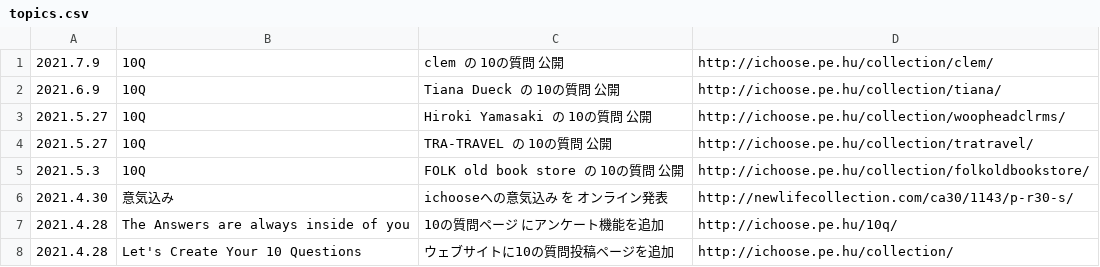
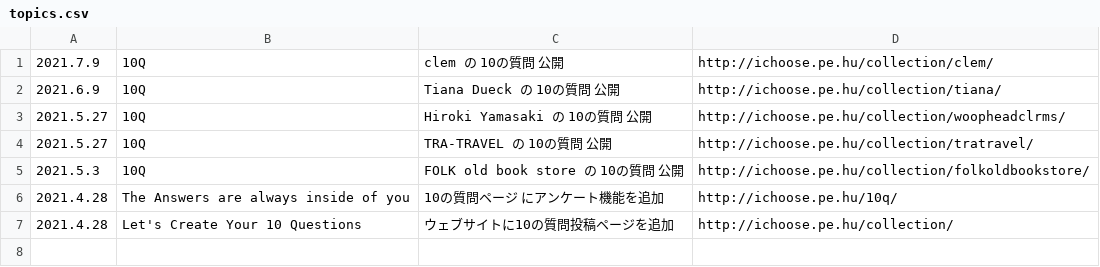
Before and after one commit to chottocrazy/index, a CSV file: online/ichoose/topics.csv, drawn as a sheet.

Commit message:
Update topics.csv

```diff
--- a/online/ichoose/topics.csv
+++ b/online/ichoose/topics.csv
@@ -5,3 +5,2 @@
 2021.5.3,10Q,FOLK old book store の 10の質問 公開,http://ichoose.pe.hu/collection/folkoldbookstore/
-2021.4.30,意気込み,ichooseへの意気込み を オンライン発表,http://newlifecollection.com/ca30/1143/p-r30-s/
 2021.4.28,The Answers are always inside of you,10の質問ページ にアンケート機能を追加,http://ichoose.pe.hu/10q/
```
